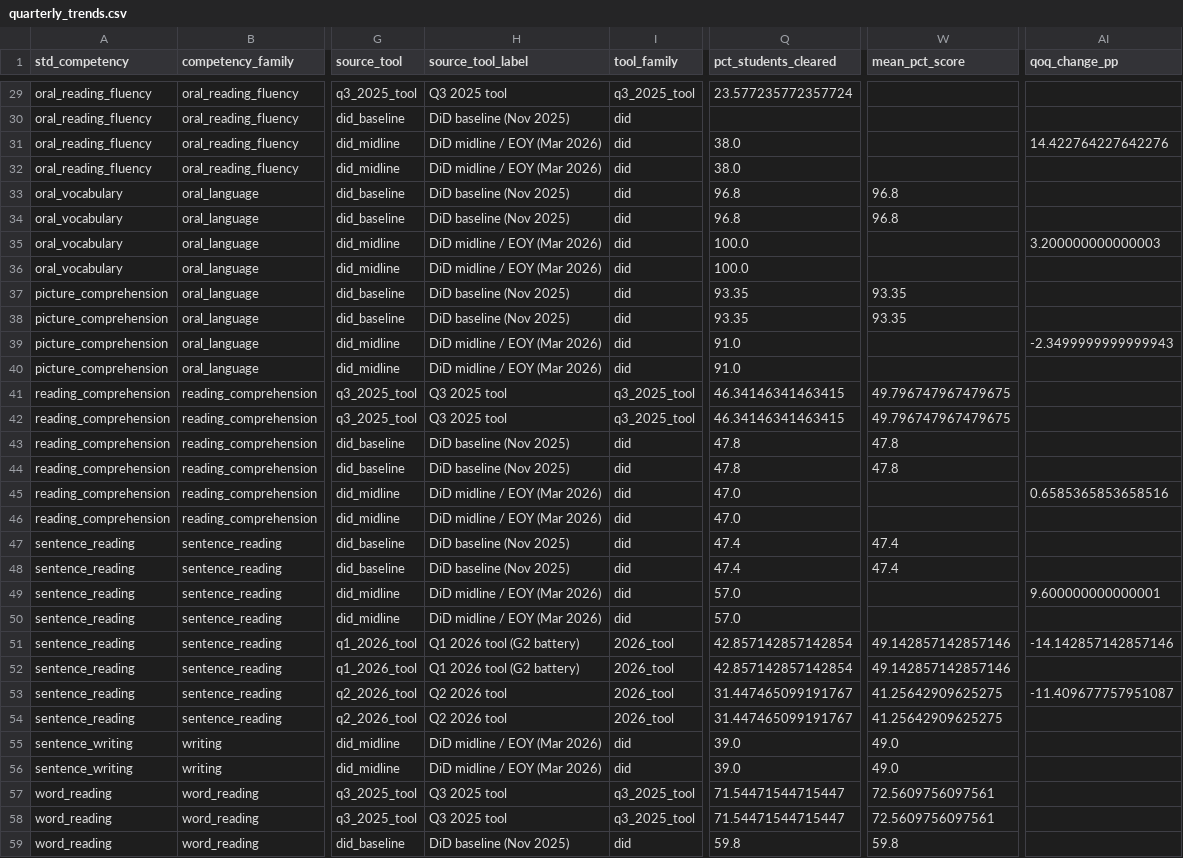
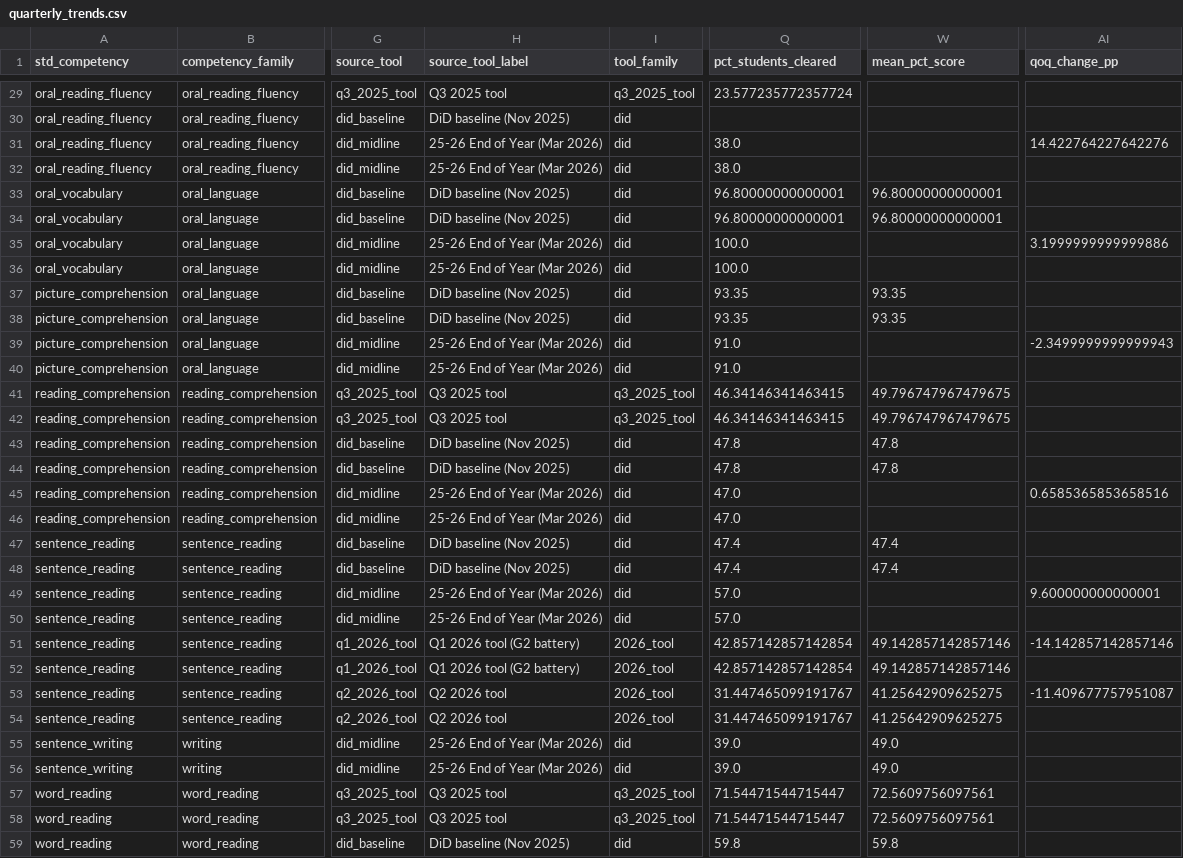
Before and after one commit to AdiChandrashekar/basti-fln-trends, a CSV file: docs/data/quarterly_trends.csv, drawn as a sheet; only a part is shown, gaps mark what is left out; the diff covers the shown part only; the diff names each change by its address in the sheet, - before the commit and + after, or states it on an @@ line.

```diff
--- a/docs/data/quarterly_trends.csv
+++ b/docs/data/quarterly_trends.csv
-H31:H32 (source_tool_label): DiD midline / EOY (Mar 2026)
+H31:H32 (source_tool_label): 25-26 End of Year (Mar 2026)
-Q33:Q34 (pct_students_cleared): 96.8
+Q33:Q34 (pct_students_cleared): 96.80000000000001
-W33:W34 (mean_pct_score): 96.8
+W33:W34 (mean_pct_score): 96.80000000000001
-H35:H36 (source_tool_label): DiD midline / EOY (Mar 2026)
+H35:H36 (source_tool_label): 25-26 End of Year (Mar 2026)
-AI35 (qoq_change_pp): 3.200000000000003
+AI35 (qoq_change_pp): 3.1999999999999886
-H39:H40 (source_tool_label): DiD midline / EOY (Mar 2026)
+H39:H40 (source_tool_label): 25-26 End of Year (Mar 2026)
-H45:H46 (source_tool_label): DiD midline / EOY (Mar 2026)
+H45:H46 (source_tool_label): 25-26 End of Year (Mar 2026)
-H49:H50 (source_tool_label): DiD midline / EOY (Mar 2026)
+H49:H50 (source_tool_label): 25-26 End of Year (Mar 2026)
-H55:H56 (source_tool_label): DiD midline / EOY (Mar 2026)
+H55:H56 (source_tool_label): 25-26 End of Year (Mar 2026)
```
Also changed, not shown: 47 edited cells elsewhere in this file, docs/data/monthly_trends.csv, docs/data/nonstacking_competency_views.csv, 17 other files.
